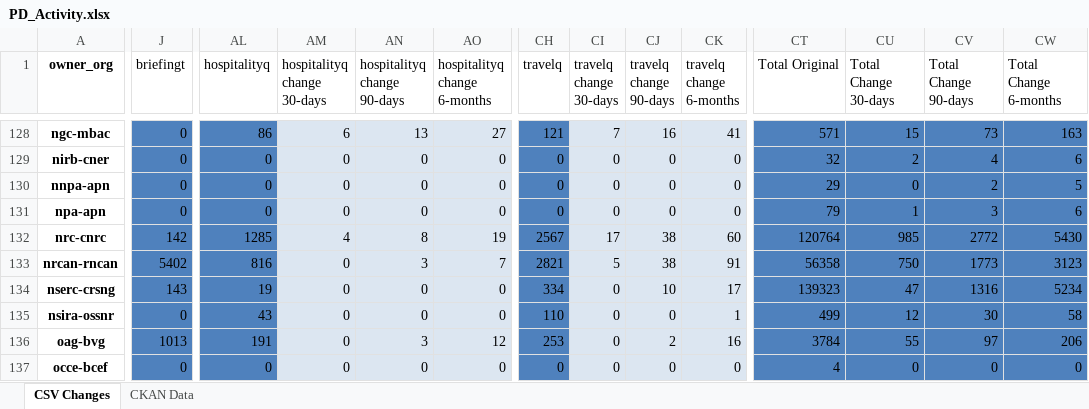
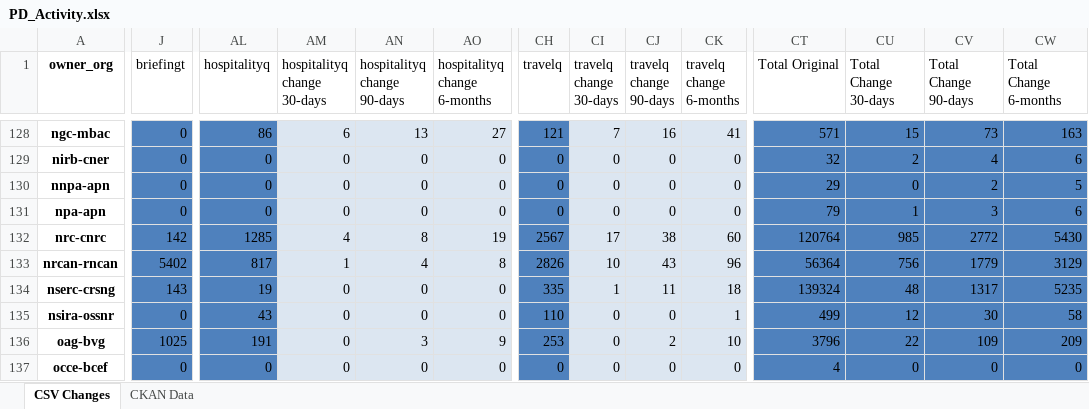
Before and after one commit to PatLittle/analytics-corporate-reporting, an Excel workbook: PD_CHANGES_RPT/PD_Activity.xlsx, sheet CSV Changes, drawn as a sheet; only a part is shown, gaps mark what is left out; values as stored, in another font and other column widths than the file's, no borders; the diff covers the shown part only; the diff names each change by its address in the sheet, - before the commit and + after, or states it on an @@ line.

```diff
--- a/PD_CHANGES_RPT/PD_Activity.xlsx (sheet CSV Changes)
+++ b/PD_CHANGES_RPT/PD_Activity.xlsx (sheet CSV Changes)
-AL133 (hospitalityq): 816
+AL133 (hospitalityq): 817
-AM133 (hospitalityq change 30-days): 0
+AM133 (hospitalityq change 30-days): 1
-AN133 (hospitalityq change 90-days): 3
+AN133 (hospitalityq change 90-days): 4
-AO133 (hospitalityq change 6-months): 7
+AO133 (hospitalityq change 6-months): 8
-CH133 (travelq): 2821
+CH133 (travelq): 2826
-CI133 (travelq change 30-days): 5
+CI133 (travelq change 30-days): 10
-CJ133 (travelq change 90-days): 38
+CJ133 (travelq change 90-days): 43
-CK133 (travelq change 6-months): 91
+CK133 (travelq change 6-months): 96
-CT133 (Total Original): 56358
+CT133 (Total Original): 56364
-CU133 (Total Change 30-days): 750
+CU133 (Total Change 30-days): 756
-CV133 (Total Change 90-days): 1773
+CV133 (Total Change 90-days): 1779
-CW133 (Total Change 6-months): 3123
+CW133 (Total Change 6-months): 3129
-CH134 (travelq): 334
+CH134 (travelq): 335
-CI134 (travelq change 30-days): 0
+CI134 (travelq change 30-days): 1
-CJ134 (travelq change 90-days): 10
+CJ134 (travelq change 90-days): 11
-CK134 (travelq change 6-months): 17
+CK134 (travelq change 6-months): 18
-CT134 (Total Original): 139323
+CT134 (Total Original): 139324
-CU134 (Total Change 30-days): 47
+CU134 (Total Change 30-days): 48
-CV134 (Total Change 90-days): 1316
+CV134 (Total Change 90-days): 1317
-CW134 (Total Change 6-months): 5234
+CW134 (Total Change 6-months): 5235
-J136 (briefingt): 1013
+J136 (briefingt): 1025
-AO136 (hospitalityq change 6-months): 12
+AO136 (hospitalityq change 6-months): 9
-CK136 (travelq change 6-months): 16
+CK136 (travelq change 6-months): 10
-CT136 (Total Original): 3784
+CT136 (Total Original): 3796
-CU136 (Total Change 30-days): 55
+CU136 (Total Change 30-days): 22
-CV136 (Total Change 90-days): 97
+CV136 (Total Change 90-days): 109
-CW136 (Total Change 6-months): 206
+CW136 (Total Change 6-months): 209
```
Also changed, not shown: 558 edited cells elsewhere in this sheet, sheet CKAN Data, 2 other files.
